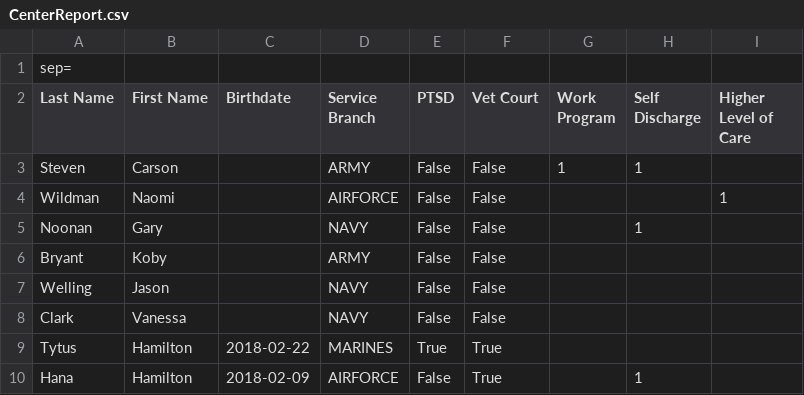
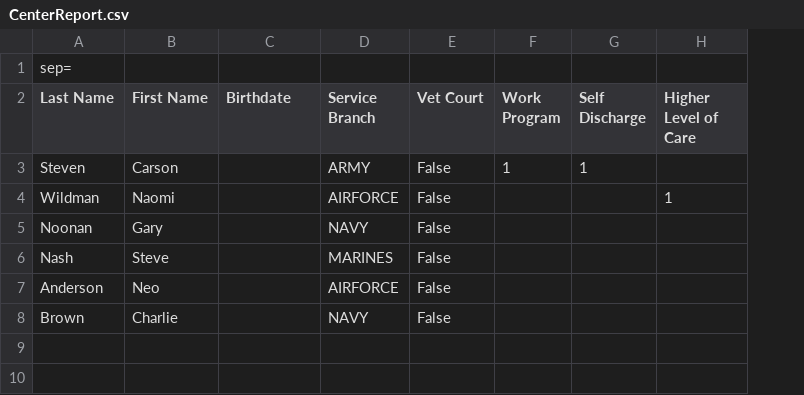
Before and after one commit to citruslogic/FIVEstarVC, a CSV file: FIVESTARVC/Content/CenterReport.csv, drawn as a sheet; removed rows and columns are numbered as before the commit, all else as after; the diff names each change by its address in the sheet, - before the commit and + after, or states it on an @@ line.

```diff
--- a/FIVESTARVC/Content/CenterReport.csv
+++ b/FIVESTARVC/Content/CenterReport.csv
-column E (PTSD), rows 3-5: all False; row 8: False
-G5 (Self Discharge): 1
+G5 (Self Discharge): (empty)
-row 6: Bryant | Koby |  | ARMY | False | False
-row 7: Welling | Jason |  | NAVY | False | False
+row 6: Nash | Steve |  | MARINES | False
+row 7: Anderson | Neo |  | AIRFORCE | False
-A8 (Last Name): Clark
+A8 (Last Name): Brown
-B8 (First Name): Vanessa
+B8 (First Name): Charlie
-row 9: Tytus | Hamilton | 2018-02-22 | MARINES | True | True
-row 10: Hana | Hamilton | 2018-02-09 | AIRFORCE | False | True |  | 1
```
Also changed, not shown: 7 other files.
